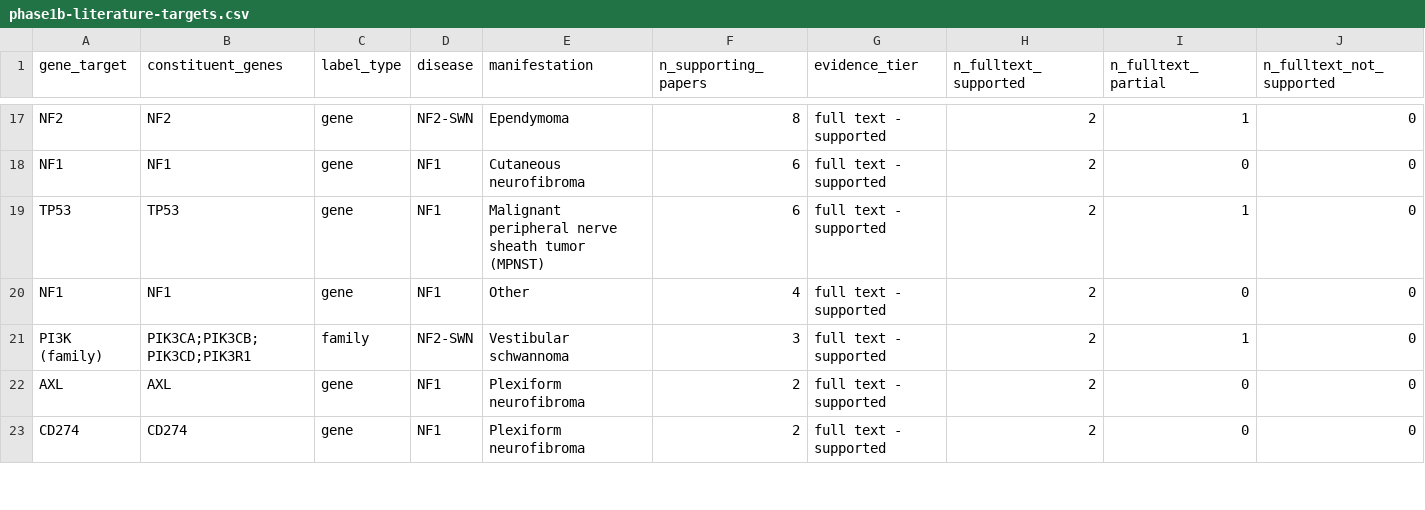
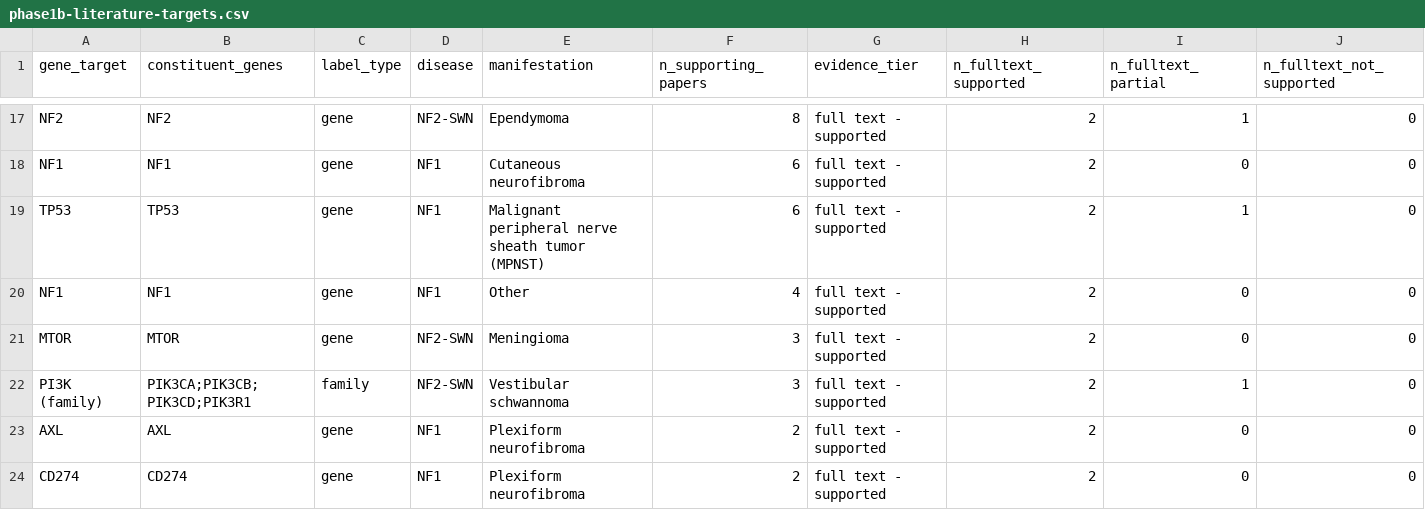
Before and after one commit to karaquaid/nf-target-pipeline, a CSV file: data/phase1b-literature-targets.csv, drawn as a sheet; only a part is shown, gaps mark what is left out; rows hold the shown columns only; the diff covers the shown part only; the diff names each change by its address in the sheet, - before the commit and + after, or states it on an @@ line.

Commit message:
Retire the last excerpt-based verdicts
The five rows still carrying first-round excerpt verdicts were held over
because their papers are outside the Europe PMC open-access set, but the
bodies were already reachable (Europe PMC or NCBI efetch). Re-judged those
9 pairs over complete text: all five rows come back supported.

263 whole-body pairs in total; no row now rests on an excerpt verdict.

```diff
--- a/data/phase1b-literature-targets.csv
+++ b/data/phase1b-literature-targets.csv
+row 21: MTOR | MTOR | gene | NF2-SWN | Meningioma | 3 | full text - supported | 2 | 0 | 0
```
Also changed, not shown: 1 removed row and 12 edited cells elsewhere in this file, 1 other file.
